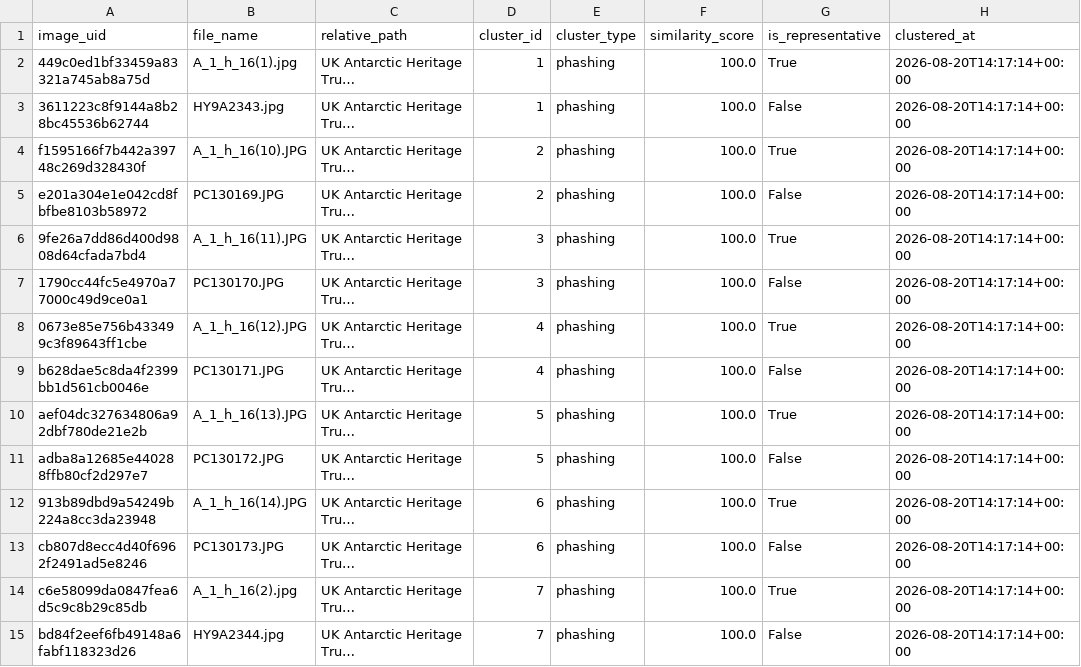
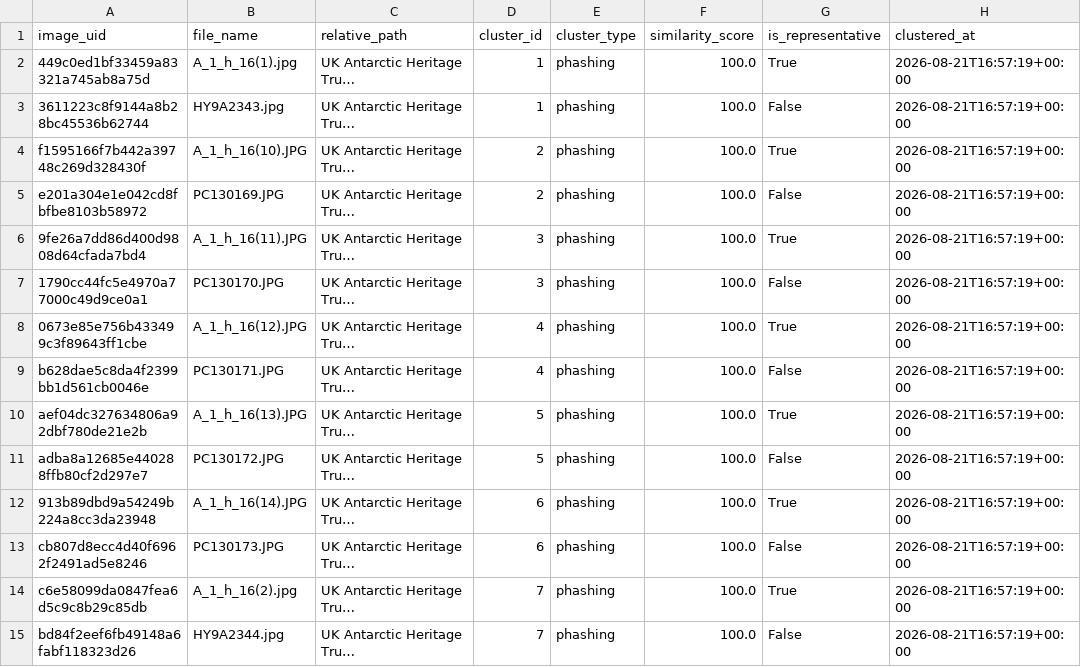
Before and after one commit to Yash838521/UKAHT-TEAM-27, a CSV file: pipeline/outputs/clusters.csv, drawn as a sheet; only a part is shown; long unchanged cells end in …; the diff covers the shown part only; the diff names each change by its address in the sheet, - before the commit and + after, or states it on an @@ line.

```diff
--- a/pipeline/outputs/clusters.csv
+++ b/pipeline/outputs/clusters.csv
-H2:H15 (clustered_at): 2026-08-20T14:17:14+00:00
+H2:H15 (clustered_at): 2026-08-21T16:57:19+00:00
```
Also changed, not shown: 72 edited cells elsewhere in this file, pipeline/outputs/clip_clusters.csv, pipeline/outputs/exif_metadata.csv, 5 other files.
